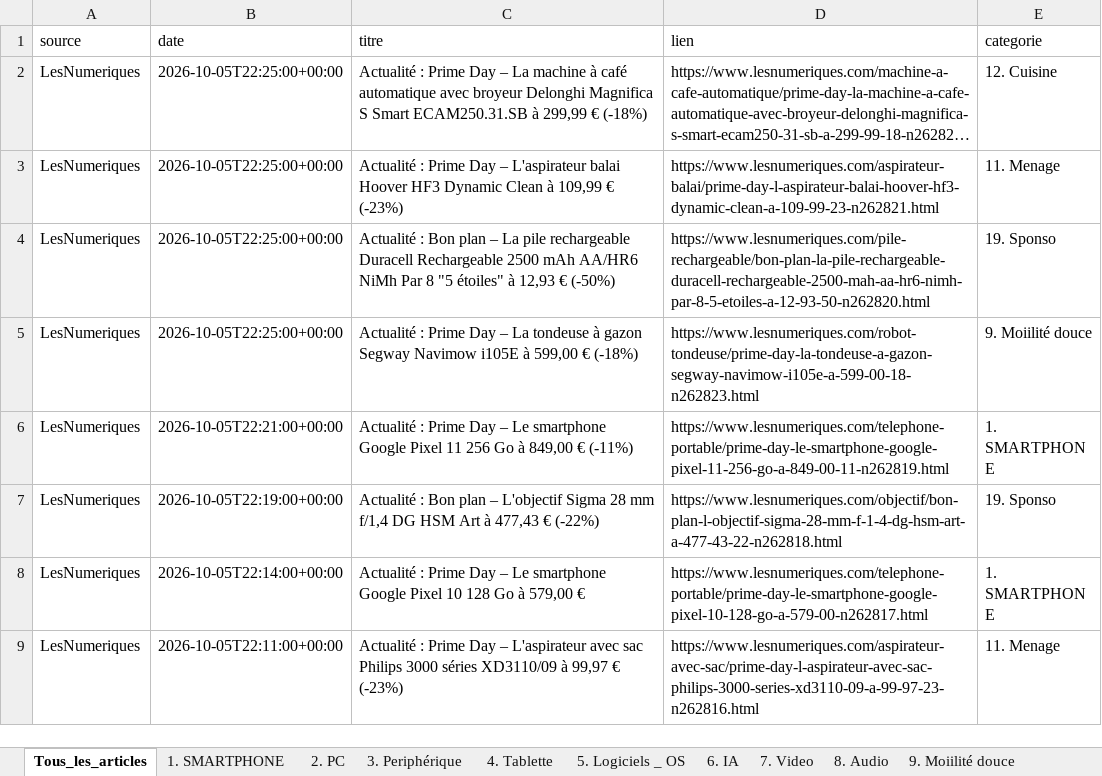
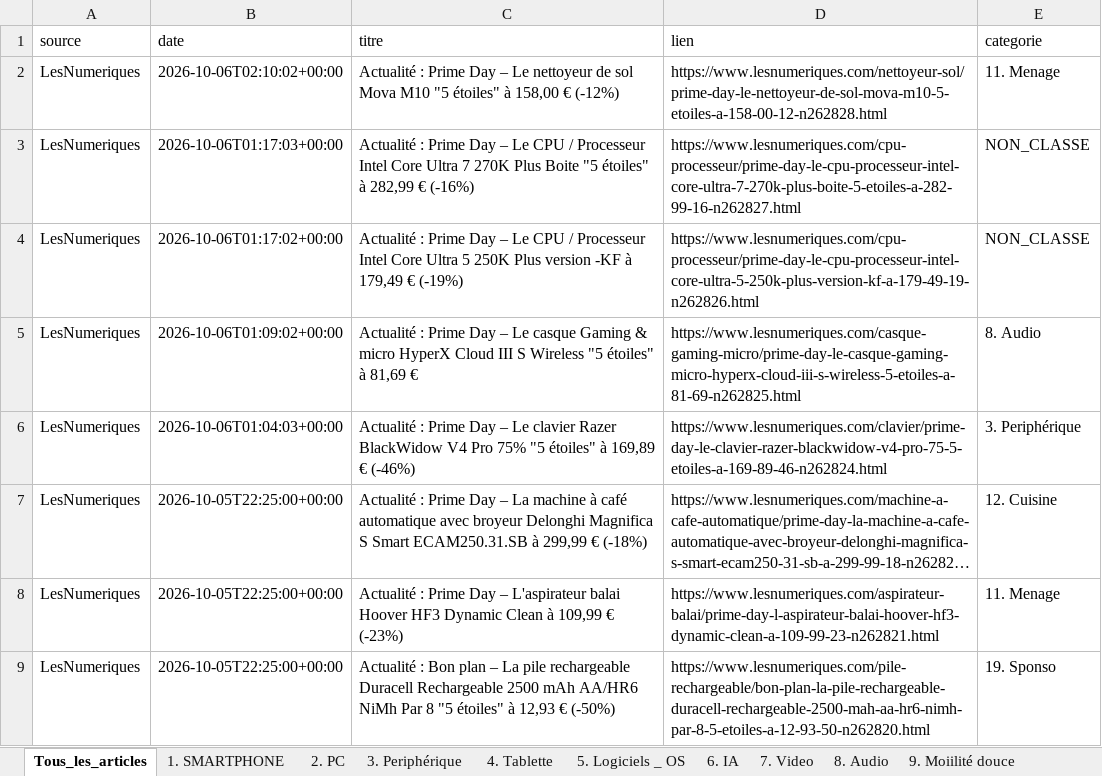
Before and after one commit to djhadef-star/rss-categories, an Excel workbook: output/rss_history.xlsx, sheet Tous_les_articles, drawn as a sheet; only a part is shown; the shorter side is filled out with more unchanged rows; long unchanged cells end in …; values as stored, in another font and other column widths than the file's, no borders; the diff names each change by its address in the sheet, - before the commit and + after, or states it on an @@ line.

```diff
--- a/output/rss_history.xlsx (sheet Tous_les_articles)
+++ b/output/rss_history.xlsx (sheet Tous_les_articles)
+row 2: LesNumeriques | 2026-10-06T02:10:02+00:00 | Actualité : Prime Day – Le nettoyeur de sol Mova M10 "5 étoiles" à 158,00 € (-12%) | https://www.lesnumeriques.com/nettoyeur-sol/prime-day-le-nettoyeur-de-sol-mova-m10-5-etoiles-a-158-00-12-n262828.html | 11. Menage
+row 3: LesNumeriques | 2026-10-06T01:17:03+00:00 | Actualité : Prime Day – Le CPU / Processeur Intel Core Ultra 7 270K Plus Boite "5 étoiles" à 282,99 € (-16%) | https://www.lesnumeriques.com/cpu-processeur/prime-day-le-cpu-processeur-intel-core-ultra-7-270k-plus-boite-5-etoiles-a-282-99-16-n262827.html | NON_CLASSE
+row 4: LesNumeriques | 2026-10-06T01:17:02+00:00 | Actualité : Prime Day – Le CPU / Processeur Intel Core Ultra 5 250K Plus version -KF à 179,49 € (-19%) | https://www.lesnumeriques.com/cpu-processeur/prime-day-le-cpu-processeur-intel-core-ultra-5-250k-plus-version-kf-a-179-49-19-n262826.html | NON_CLASSE
+row 5: LesNumeriques | 2026-10-06T01:09:02+00:00 | Actualité : Prime Day – Le casque Gaming & micro HyperX Cloud III S Wireless "5 étoiles" à 81,69 € | https://www.lesnumeriques.com/casque-gaming-micro/prime-day-le-casque-gaming-micro-hyperx-cloud-iii-s-wireless-5-etoiles-a-81-69-n262825.html | 8. Audio
+row 6: LesNumeriques | 2026-10-06T01:04:03+00:00 | Actualité : Prime Day – Le clavier Razer BlackWidow V4 Pro 75% "5 étoiles" à 169,89 € (-46%) | https://www.lesnumeriques.com/clavier/prime-day-le-clavier-razer-blackwidow-v4-pro-75-5-etoiles-a-169-89-46-n262824.html | 3. Periphérique
```
Also changed, not shown: sheet NON_CLASSE, sheet 11. Menage, sheet 3. Periphérique, sheet 8. Audio, output/rss_history_2.xlsx, 2 other files.
